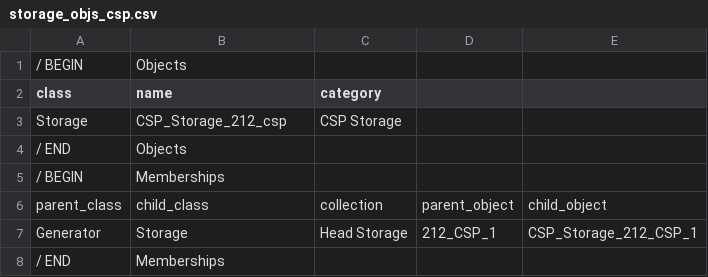
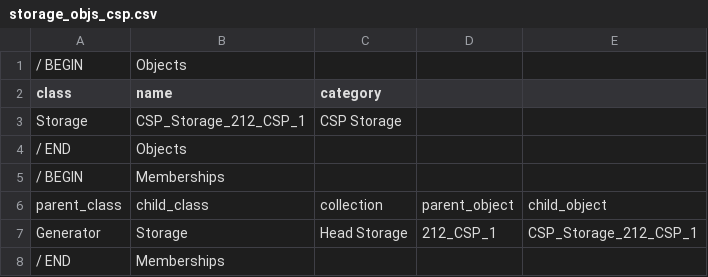
Before and after one commit to GridMod/RTS-GMLC, a CSV file: RTS_Data/FormattedData/PLEXOS/Create_PLEXOS_database/1-parse-matpower/outputs/storage_objs_csp.csv, drawn as a sheet.

```diff
--- a/RTS_Data/FormattedData/PLEXOS/Create_PLEXOS_database/1-parse-matpower/outputs/storage_objs_csp.csv
+++ b/RTS_Data/FormattedData/PLEXOS/Create_PLEXOS_database/1-parse-matpower/outputs/storage_objs_csp.csv
@@ -2,3 +2,3 @@
 class,name,category, ,
-Storage,CSP_Storage_212_csp,CSP Storage,,
+Storage,CSP_Storage_212_CSP_1,CSP Storage,,
 / END,Objects,,,
```
Also changed, not shown: RTS_Data/FormattedData/PLEXOS/Create_PLEXOS_database/1-parse-matpower/outputs/import_models.csv, RTS_Data/SourceData/timeseries_pointers.csv.
